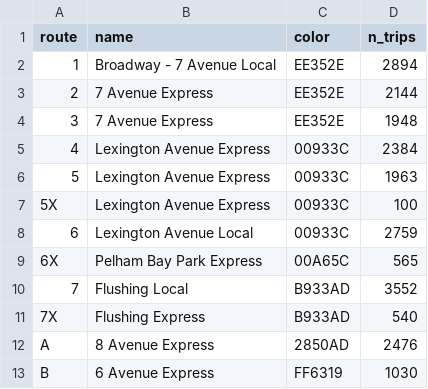
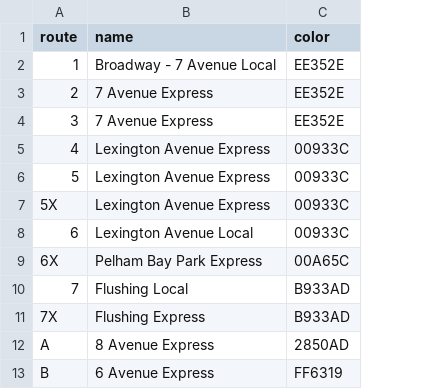
Before and after one commit to bldavies/nyctrains, a CSV file: data-raw/routes.csv, drawn as a sheet; only a part is shown; the diff names each change by its address in the sheet, - before the commit and + after, or states it on an @@ line.

Commit message:
Remove trip counts from edge and route data

```diff
--- a/data-raw/routes.csv
+++ b/data-raw/routes.csv
-column D (n_trips), rows 2-13: 2894 | 2144 | 1948 | 2384 | 1963 | 100 | 2759 | 565 | 3552 | 540 | 2476 | 1030
```
Also changed, not shown: 4 other files.
